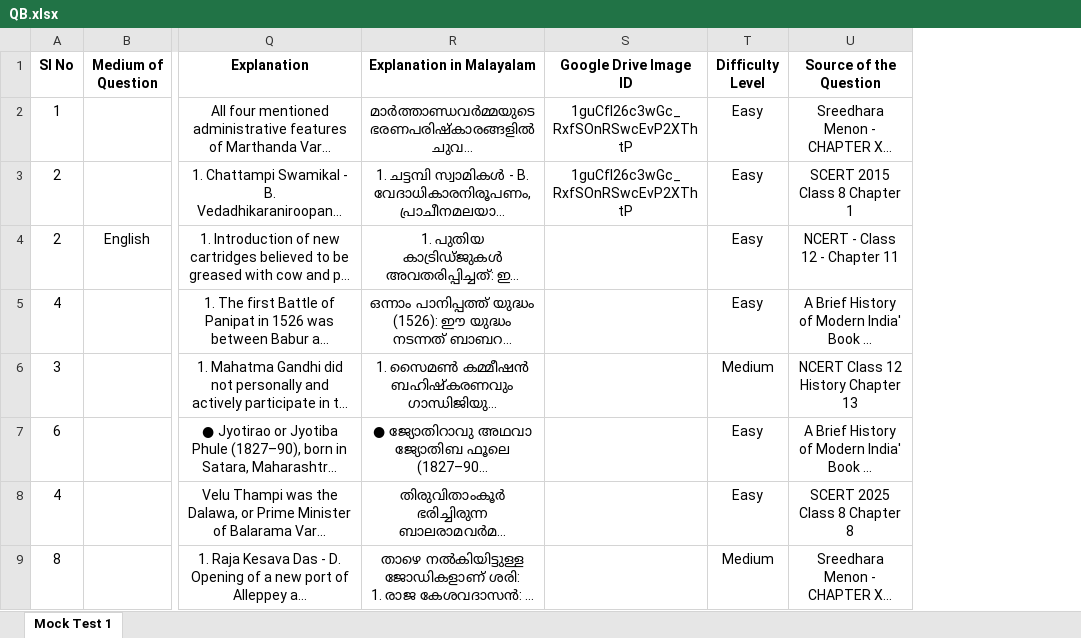
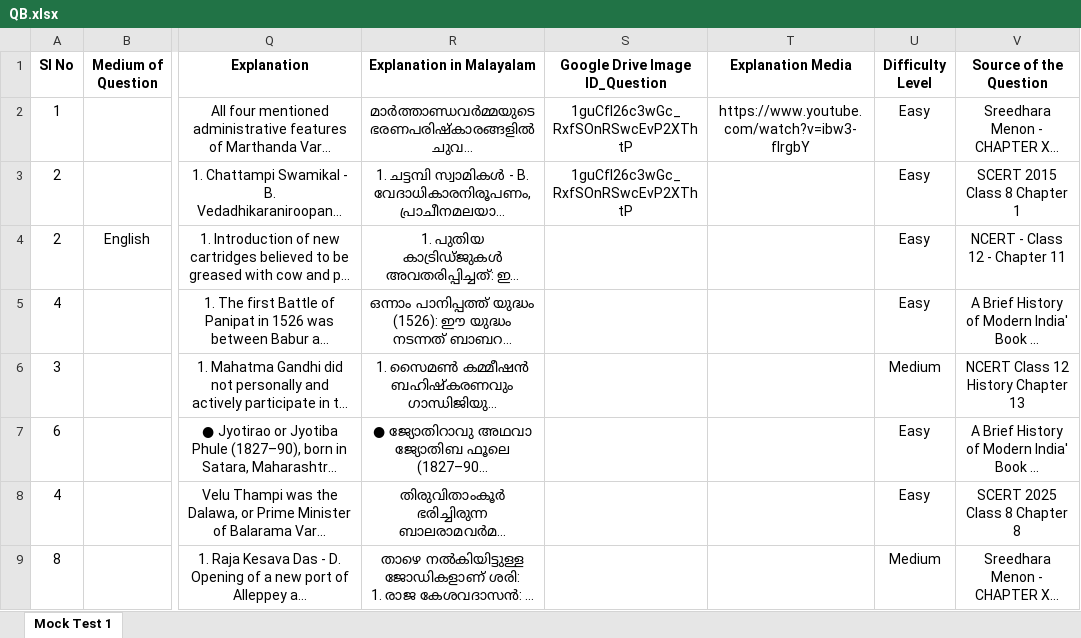
Before and after one commit to manulapulga/projectk, an Excel workbook: Question_Data_Folder/KPSC/Mock Test/Degree Level/Degree Prelims/QB.xlsx, sheet Mock Test 1, drawn as a sheet; only a part is shown, gaps mark what is left out; long unchanged cells end in …; values as stored, in another font and other column widths than the file's, no borders; the diff names each change by its address in the sheet, - before the commit and + after, or states it on an @@ line.

```diff
--- a/Question_Data_Folder/KPSC/Mock Test/Degree Level/Degree Prelims/QB.xlsx (sheet Mock Test 1)
+++ b/Question_Data_Folder/KPSC/Mock Test/Degree Level/Degree Prelims/QB.xlsx (sheet Mock Test 1)
+column T (Explanation Media), row 2: https://www.youtube.com/watch?v=ibw3-fIrgbY
-S1: Google Drive Image ID
+S1: Google Drive Image ID_Question
```
Also changed, not shown: 1 other file.
